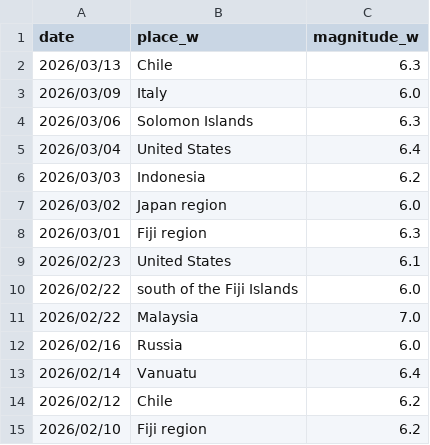
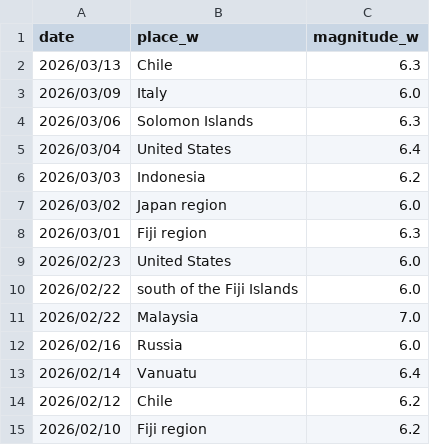
Before and after one commit to nom2025/tsi-prospective-test, a CSV file: 生データ/world-all.csv, drawn as a sheet; only a part is shown.

```diff
--- a/生データ/world-all.csv
+++ b/生データ/world-all.csv
@@ -8,3 +8,3 @@
 2026/03/01,Fiji region,6.3
-2026/02/23,United States,6.1
+2026/02/23,United States,6.0
 2026/02/22,south of the Fiji Islands,6.0
```
Also changed, not shown: 生データ/2010-all.csv.
